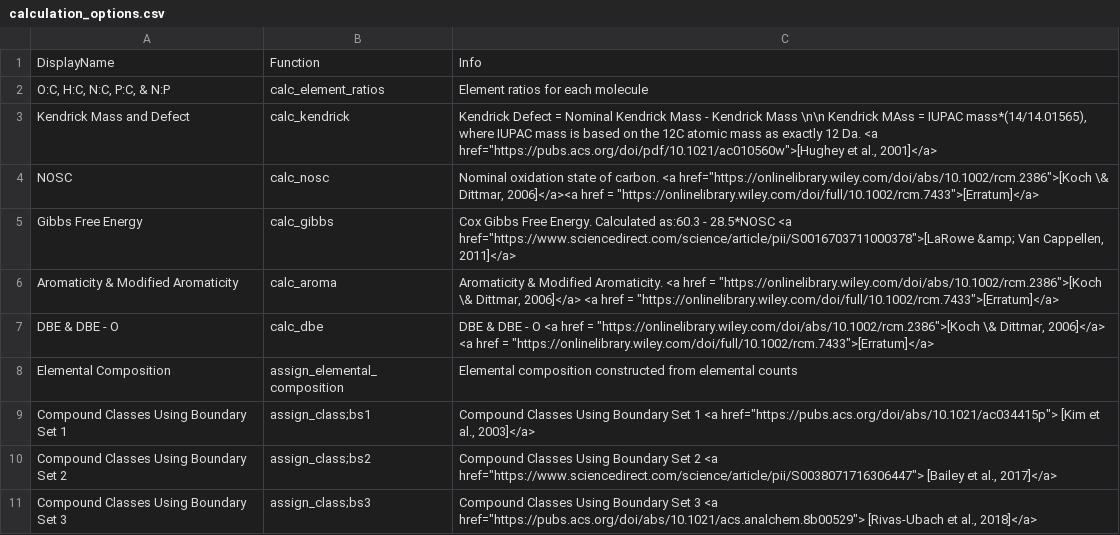
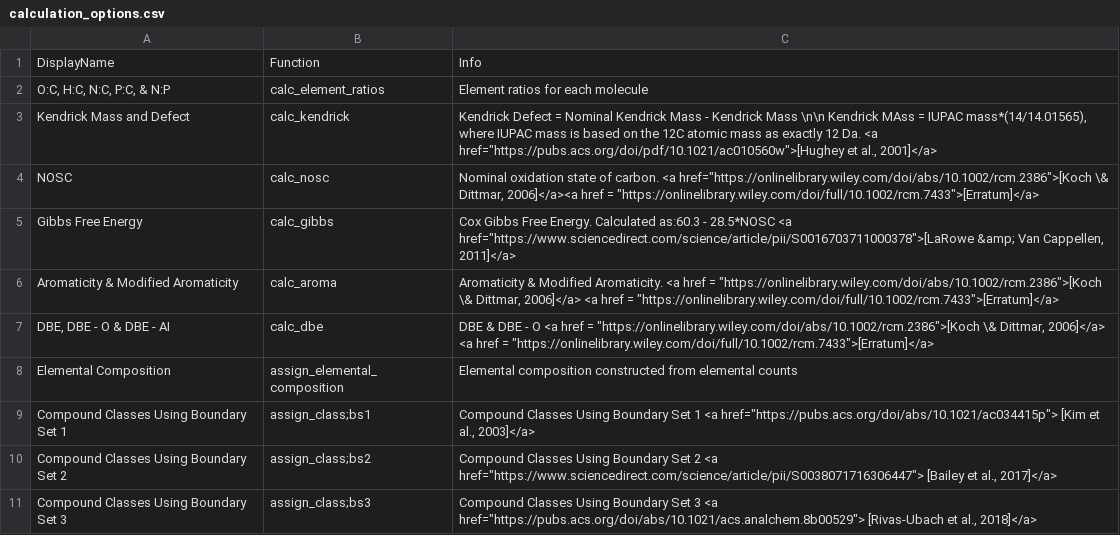
Before and after one commit to EMSL-Computing/FREDA, a CSV file: calculation_options.csv, drawn as a sheet.

Commit message:
options for kmass/kdefect base compound and dbe valences

```diff
--- a/calculation_options.csv
+++ b/calculation_options.csv
@@ -6,3 +6,3 @@
 "Aromaticity & Modified Aromaticity","calc_aroma","Aromaticity & Modified Aromaticity. <a href = ""https://onlinelibrary.wiley.com/doi/abs/10.1002/rcm.2386"">[Koch \& Dittmar, 2006]</a> <a href = ""https://onlinelibrary.wiley.com/doi/full/10.1002/rcm.7433"">[Erratum]</a>"
-"DBE & DBE - O","calc_dbe","DBE & DBE - O <a href = ""https://onlinelibrary.wiley.com/doi/abs/10.1002/rcm.2386"">[Koch \& Dittmar, 2006]</a> <a href = ""https://onlinelibrary.wiley.com/doi/full/10.1002/rcm.7433"">[Erratum]</a>"
+"DBE, DBE - O & DBE - AI","calc_dbe","DBE & DBE - O <a href = ""https://onlinelibrary.wiley.com/doi/abs/10.1002/rcm.2386"">[Koch \& Dittmar, 2006]</a> <a href = ""https://onlinelibrary.wiley.com/doi/full/10.1002/rcm.7433"">[Erratum]</a>"
 "Elemental Composition","assign_elemental_composition","Elemental composition constructed from elemental counts"
```
Also changed, not shown: 6 other files.
